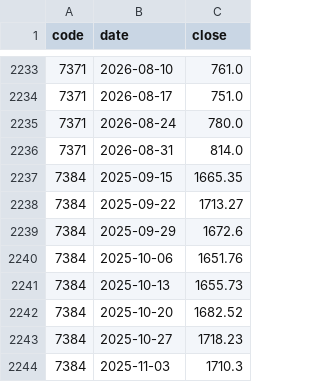
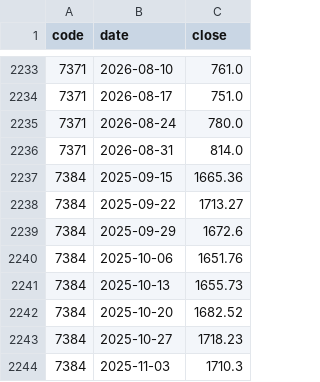
Before and after one commit to mizushino-shun/stock-scanner, a CSV file: 52week_stock_data_20260907.csv, drawn as a sheet; only a part is shown, gaps mark what is left out.

```diff
--- a/52week_stock_data_20260907.csv
+++ b/52week_stock_data_20260907.csv
@@ -2236,3 +2236,3 @@ code,date,close
 7371,2026-08-31,814.0
-7384,2025-09-15,1665.35
+7384,2025-09-15,1665.36
 7384,2025-09-22,1713.27
```
